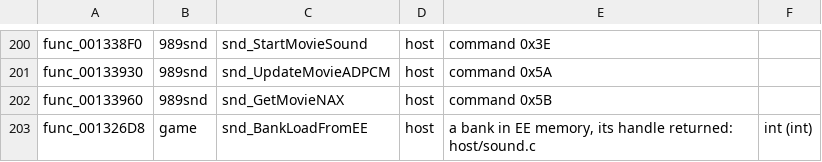
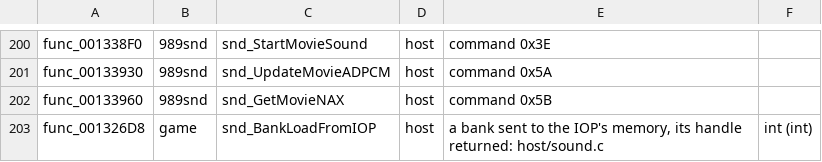
Before and after one commit to OpenRAC/OpenRAC, a TSV file: port/game/rac2-ntsc/libraries.tsv, drawn as a sheet; only a part is shown, gaps mark what is left out.

Commit message:
fix(port/rac2-ntsc): hand items' sound banks from the IOP's memory, so the Lancer fires with a sound
0x001326D8 is snd_BankLoadFromIOP: func_00294988 sends an item's bank to the
IOP with sceSifSetDma and loads it from there. The port read the IOP address
as EE memory, found zeros and refused the bank, so the Lancer's three sounds
were never loaded. The library keeps what sceSifSetDma sends; it now hands
those bytes to the bank loader.

```diff
--- a/port/game/rac2-ntsc/libraries.tsv
+++ b/port/game/rac2-ntsc/libraries.tsv
@@ -202,2 +202,2 @@ func_00133930	989snd	snd_UpdateMovieADPCM	host	command 0x5A
 func_00133960	989snd	snd_GetMovieNAX	host	command 0x5B
-func_001326D8	game	snd_BankLoadFromEE	host	a bank in EE memory, its handle returned: host/sound.c	int (int)
+func_001326D8	game	snd_BankLoadFromIOP	host	a bank sent to the IOP's memory, its handle returned: host/sound.c	int (int)
```
Also changed, not shown: 3 other files.
